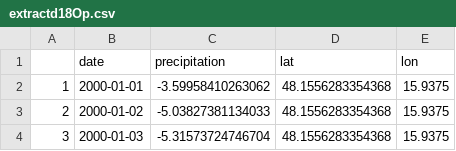
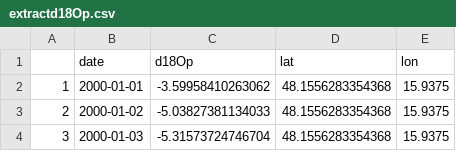
Before and after one commit to umaid-hassan/stableIsoThesis, a CSV file: csv/extractd18Op.csv, drawn as a sheet; only a part is shown.

```diff
--- a/csv/extractd18Op.csv
+++ b/csv/extractd18Op.csv
@@ -1,2 +1,2 @@
-"","date","precipitation","lat","lon"
+"","date","d18Op","lat","lon"
 "1",2000-01-01,-3.59958410263062,48.1556283354368,15.9375
```
Also changed, not shown: 2 other files.
